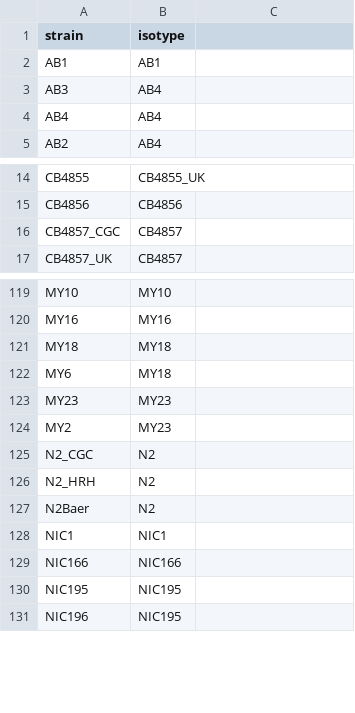
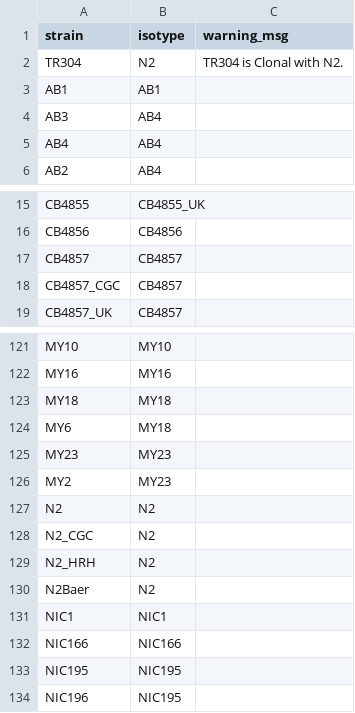
Before and after one commit to AndersenLab/cegwas, a TSV file: data-raw/mapping_strain_isotype.tsv, drawn as a sheet; only a part is shown, gaps mark what is left out; the diff names each change by its address in the sheet, - before the commit and + after, or states it on an @@ line.

Commit message:
Warn user of potential strain issues.

```diff
--- a/data-raw/mapping_strain_isotype.tsv
+++ b/data-raw/mapping_strain_isotype.tsv
-C1: (empty)
+C1: warning_msg
+row 2: TR304 | N2 | TR304 is Clonal with N2.
+row 17: CB4857 | CB4857
+row 127: N2 | N2
```
Also changed, not shown: 4 other files.
